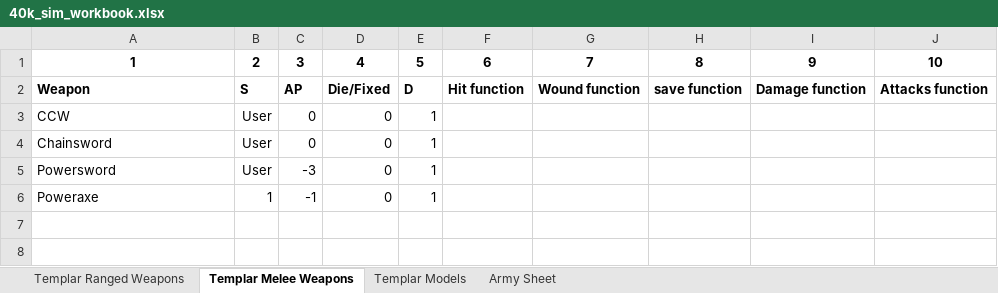
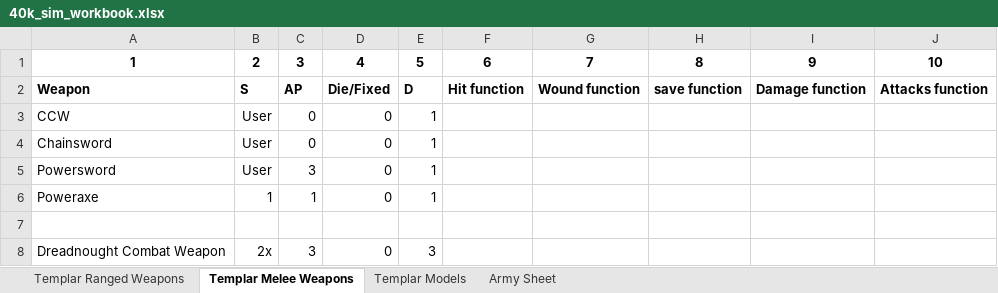
Before and after one commit to MarcSlakey/40k, an Excel workbook: 40k_sim_workbook.xlsx, sheet Templar Melee Weapons, drawn as a sheet; values as stored, in another font and other column widths than the file's, no borders; the diff names each change by its address in the sheet, - before the commit and + after, or states it on an @@ line.

Commit message:
Implemented a dreadnought into the game to test the game's ability to handle both large models as well as single model units. Ended up discovering several bugs: inverse ap for melee weapons, multi-damage attacks are split into single wounds packets.

```diff
--- a/40k_sim_workbook.xlsx (sheet Templar Melee Weapons)
+++ b/40k_sim_workbook.xlsx (sheet Templar Melee Weapons)
-C5: -3
+C5: 3
-C6: -1
+C6: 1
+row 7: (empty)
+row 8: Dreadnought Combat Weapon | 2x | 3 | 0 | 3
```
Also changed, not shown: sheet Templar Models, sheet Templar Ranged Weapons, 5 other files.
